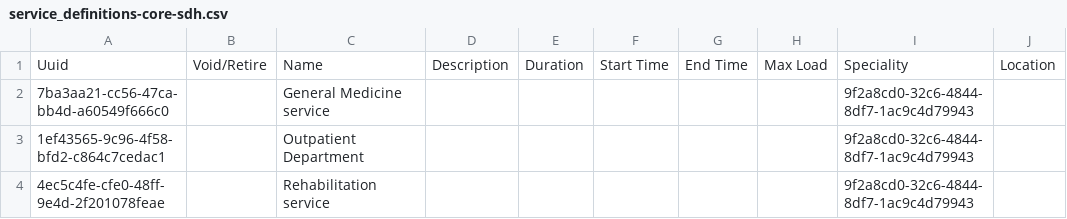
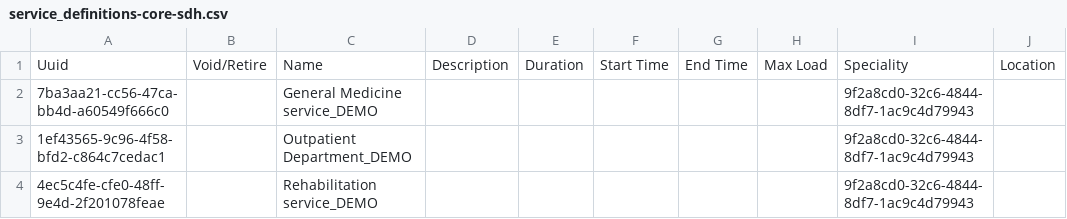
Before and after one commit to pgorrindo/openmrs-distro-referenceapplication, a CSV file: distro/configuration/appointmentservicedefinitions/service_definitions-core-sdh.csv, drawn as a sheet; only a part is shown; the diff names each change by its address in the sheet, - before the commit and + after, or states it on an @@ line.

```diff
--- a/distro/configuration/appointmentservicedefinitions/service_definitions-core-sdh.csv
+++ b/distro/configuration/appointmentservicedefinitions/service_definitions-core-sdh.csv
-C2: General Medicine service
+C2: General Medicine service_DEMO
-C3: Outpatient Department
+C3: Outpatient Department_DEMO
-C4: Rehabilitation service
+C4: Rehabilitation service_DEMO
```
Also changed, not shown: distro/configuration/billableservices/billableServices-sdh.csv, distro/configuration/cashpoints/cashPoints-sdh.csv, 17 other files.
